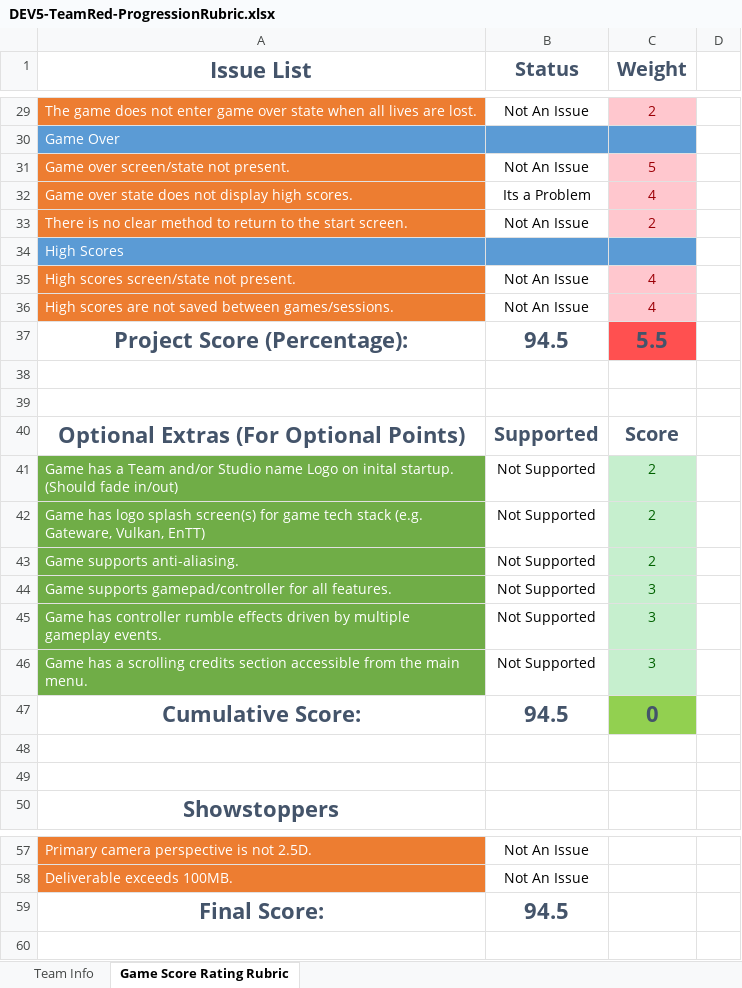
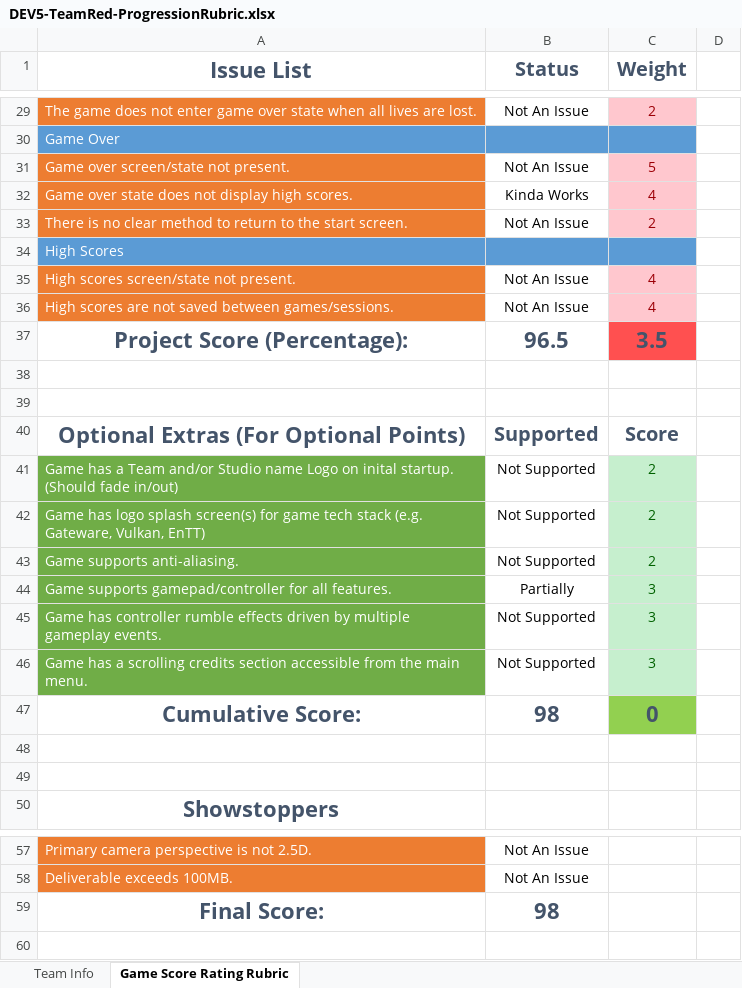
Before and after one commit to FSProjectPortfolioV/Red-2604, an Excel workbook: DEV5-TeamRed-ProgressionRubric.xlsx, sheet Game Score Rating Rubric, drawn as a sheet; only a part is shown, gaps mark what is left out; values as stored, in another font and other column widths than the file's, no borders; conditional formats not drawn; the diff names each change by its address in the sheet, - before the commit and + after, or states it on an @@ line.

Commit message:
Update DEV5-TeamRed-ProgressionRubric.xlsx

```diff
--- a/DEV5-TeamRed-ProgressionRubric.xlsx (sheet Game Score Rating Rubric)
+++ b/DEV5-TeamRed-ProgressionRubric.xlsx (sheet Game Score Rating Rubric)
-B32 (Status): Its a Problem
+B32 (Status): Kinda Works
-B37 (Status): 94.5
+B37 (Status): 96.5
-C37 (Weight): 5.5
+C37 (Weight): 3.5
-B44 (Status): Not Supported
+B44 (Status): Partially
-B47 (Status): 94.5
+B47 (Status): 98
-B59 (Status): 94.5
+B59 (Status): 98
```
